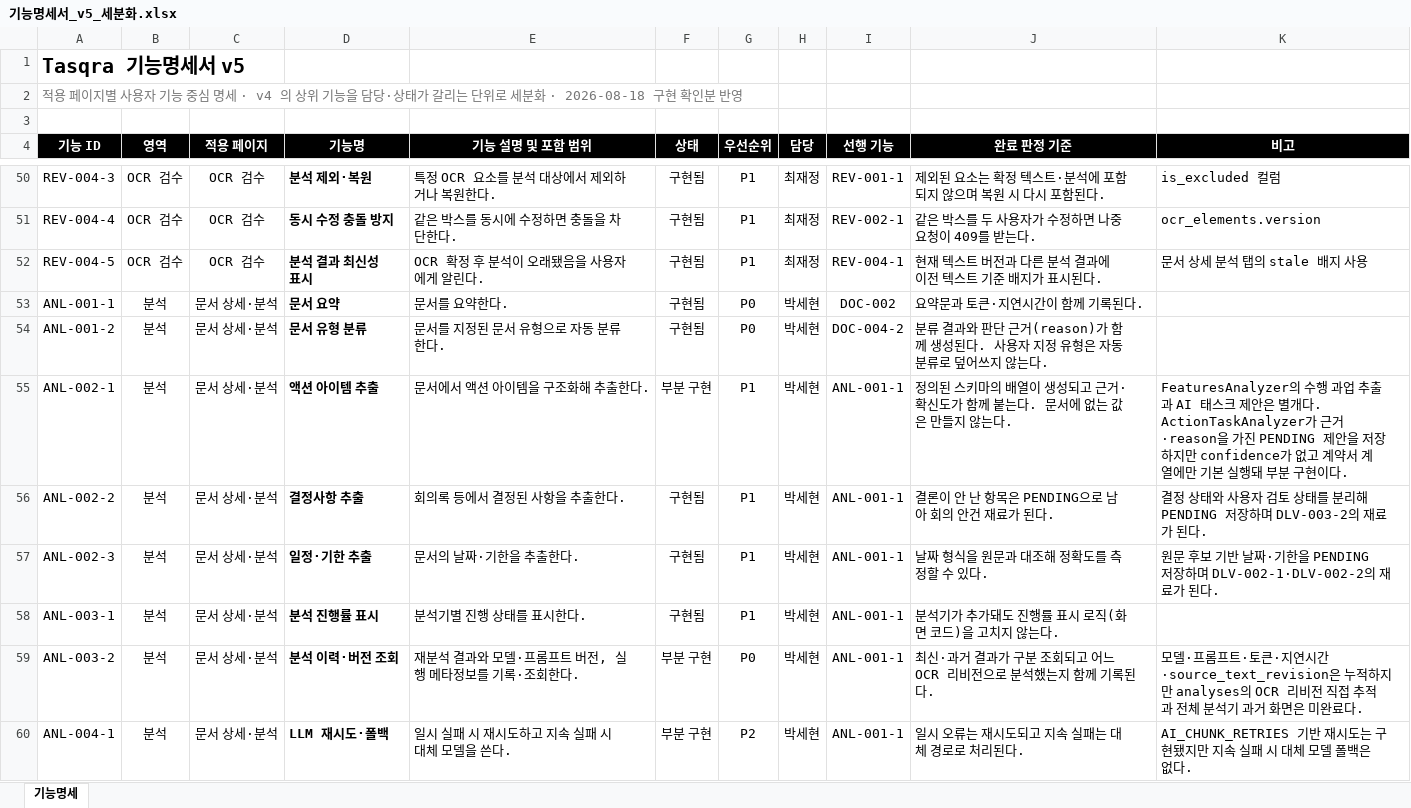
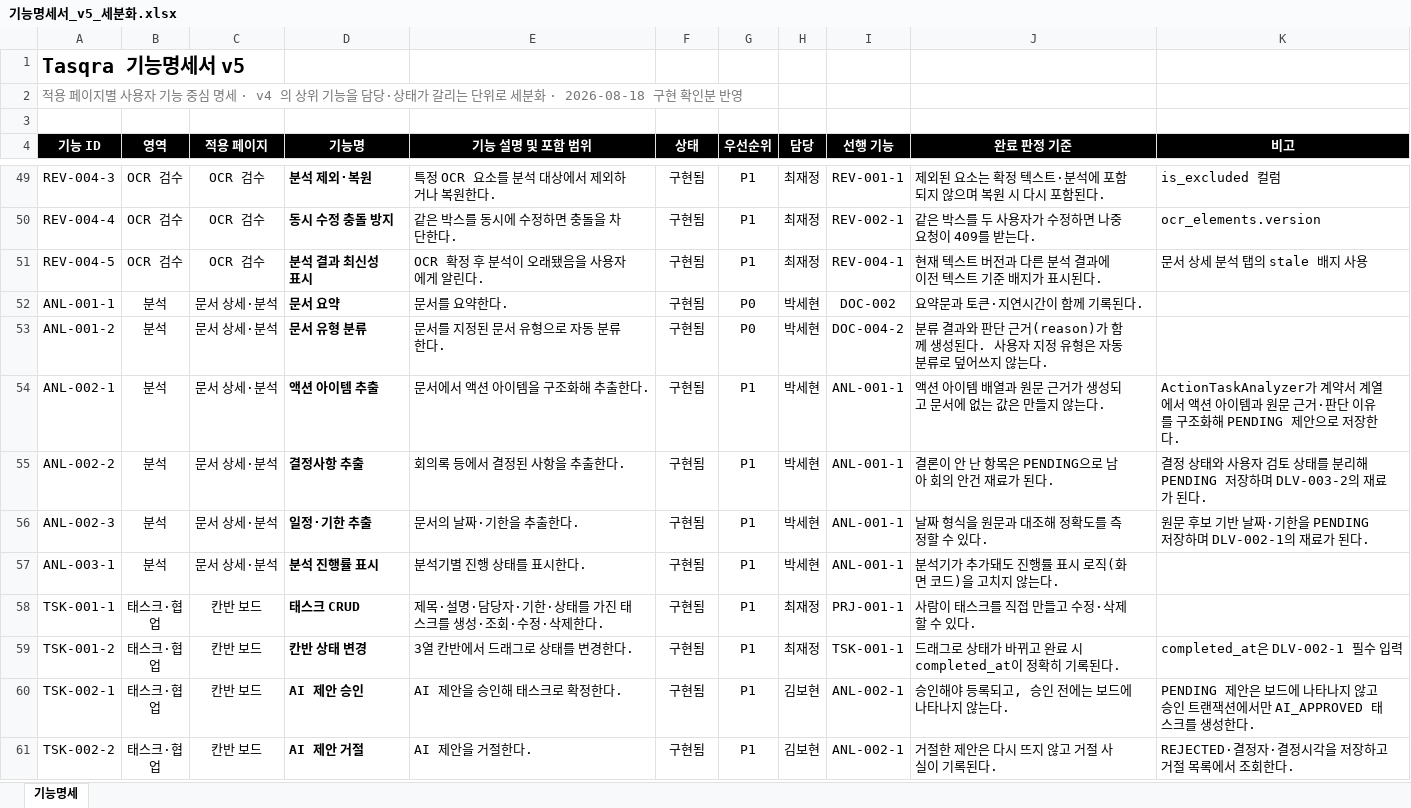
Before and after one commit to bobohyeon/deliver, an Excel workbook: 산출물/기능명세서_v5_세분화.xlsx, sheet 기능명세, drawn as a sheet; only a part is shown, gaps mark what is left out; the shorter side is filled out with more unchanged rows; values as stored, in another font and other column widths than the file's, no borders; removed rows and columns are numbered as before the commit, all else as after; the diff covers the shown part only; the diff names each change by its address in the sheet, - before the commit and + after, or states it on an @@ line.

Commit message:
docs: 기능명세 범위를 사용자 결정에 맞게 정리

```diff
--- a/산출물/기능명세서_v5_세분화.xlsx (sheet 기능명세)
+++ b/산출물/기능명세서_v5_세분화.xlsx (sheet 기능명세)
-F54 (상태): 부분 구현
+F54 (상태): 구현됨
-J54 (완료 판정 기준): 정의된 스키마의 배열이 생성되고 근거·확신도가 함께 붙는다. 문서에…
+J54 (완료 판정 기준): 액션 아이템 배열과 원문 근거가 생성되고 문서에…
-K54 (비고): FeaturesAnalyzer의 수행 과업 추출과 AI 태스크 제안은 별개다. ActionTaskAnalyzer가 근거·reason을 가진 PENDING 제안을 저장하지만 confidence가 없고 계약서 계열에만 기본 실행돼 부분 구현이다.
+K54 (비고): ActionTaskAnalyzer가 계약서 계열에서 액션 아이템과 원문 근거·판단 이유를 구조화해 PENDING 제안으로 저장한다.
-K56 (비고): …장하며 DLV-002-1·DLV-002-2의 재료…
+K56 (비고): …장하며 DLV-002-1의 재료…
-row 59: ANL-003-2 | 분석 | 문서 상세·분석 | 분석 이력·버전 조회 | 재분석 결과와 모델·프롬프트 버전, 실행 메타정보를 기록·조회한다. | 부분 구현 | P0 | 박세현 | ANL-001-1 | 최신·과거 결과가 구분 조회되고 어느 OCR 리비전으로 분석했는지 함께 기록된다. | 모델·프롬프트·토큰·지연시간·source_text_revision은 누적하지만 analyses의 OCR 리비전 직접 추적과 전체 분석기 과거 화면은 미완료다.
-row 60: ANL-004-1 | 분석 | 문서 상세·분석 | LLM 재시도·폴백 | 일시 실패 시 재시도하고 지속 실패 시 대체 모델을 쓴다. | 부분 구현 | P2 | 박세현 | ANL-001-1 | 일시 오류는 재시도되고 지속 실패는 대체 경로로 처리된다. | AI_CHUNK_RETRIES 기반 재시도는 구현됐지만 지속 실패 시 대체 모델 폴백은 없다.
```
Also changed, not shown: 9 removed rows and 33 edited cells elsewhere in this sheet, 1 other file.
